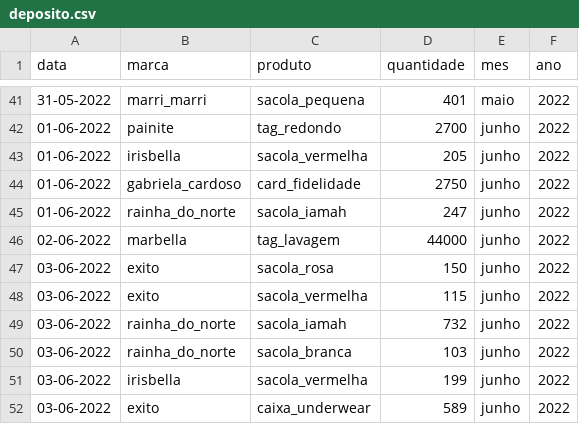
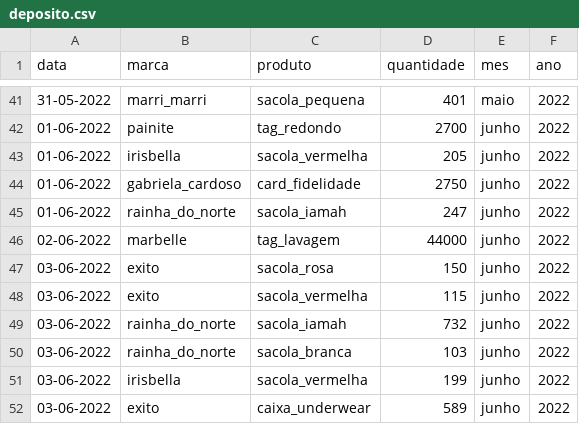
Before and after one commit to batistajoao54/portifolio-desenvolvendo, a CSV file: deposito.csv, drawn as a sheet; only a part is shown, gaps mark what is left out.

Commit message:
Update deposito.csv

```diff
--- a/deposito.csv
+++ b/deposito.csv
@@ -45,3 +45,3 @@ data,marca,produto,quantidade,mes,ano
 01-06-2022,rainha_do_norte,sacola_iamah,247,junho,2022
-02-06-2022,marbella,tag_lavagem,44000,junho,2022
+02-06-2022,marbelle,tag_lavagem,44000,junho,2022
 03-06-2022,exito,sacola_rosa,150,junho,2022
```
